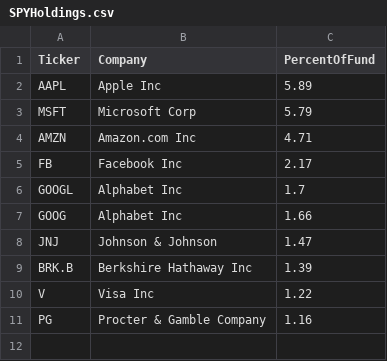
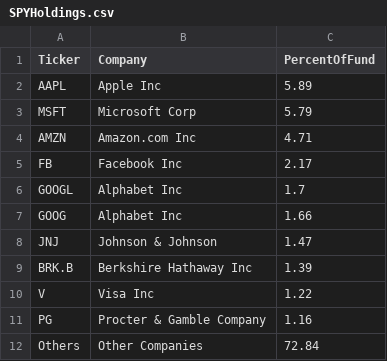
Before and after one commit to jiechen2358/StockAnalysisOfTechInnovators, a CSV file: Data/SPYHoldings.csv, drawn as a sheet.

```diff
--- a/Data/SPYHoldings.csv
+++ b/Data/SPYHoldings.csv
@@ -11 +11,2 @@ V,Visa Inc,1.22
 PG,Procter & Gamble Company,1.16
+Others,Other Companies,72.84
```
Also changed, not shown: Data/QQQHoldings.csv.
